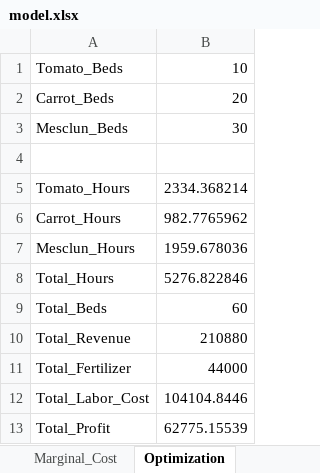
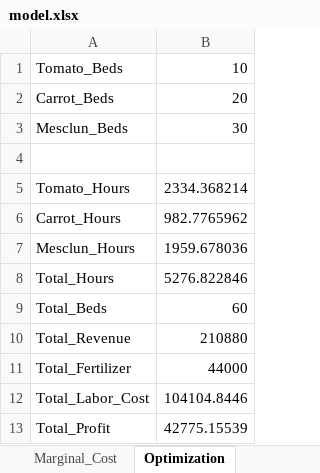
Before and after one commit to tafm318/talaivosa-moala, an Excel workbook: capabilities/marginal-analysis/model.xlsx, sheet Optimization, drawn as a sheet; values as stored, in another font and other column widths than the file's, no borders; the diff names each change by its address in the sheet, - before the commit and + after, or states it on an @@ line.

```diff
--- a/capabilities/marginal-analysis/model.xlsx (sheet Optimization)
+++ b/capabilities/marginal-analysis/model.xlsx (sheet Optimization)
-B13: 62775.15539
+B13: 42775.15539
```
Also changed, not shown: sheet Marginal_Cost, sheet Inputs.
